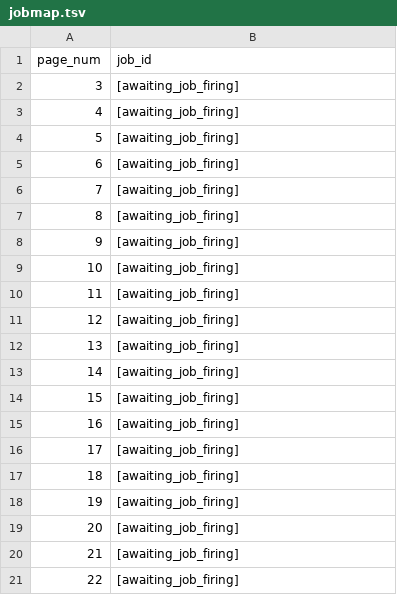
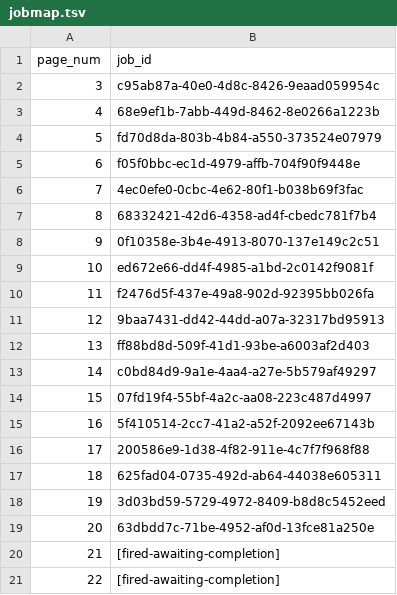
Before and after one commit to wiggjamie9-afk/jamie-wigg, a TSV file: book6/redesign/art-v2/jobmap.tsv, drawn as a sheet.

```diff
--- a/book6/redesign/art-v2/jobmap.tsv
+++ b/book6/redesign/art-v2/jobmap.tsv
@@ -1,21 +1,21 @@
 page_num	job_id
-3	[awaiting_job_firing]
-4	[awaiting_job_firing]
-5	[awaiting_job_firing]
-6	[awaiting_job_firing]
-7	[awaiting_job_firing]
-8	[awaiting_job_firing]
-9	[awaiting_job_firing]
-10	[awaiting_job_firing]
-11	[awaiting_job_firing]
-12	[awaiting_job_firing]
-13	[awaiting_job_firing]
-14	[awaiting_job_firing]
-15	[awaiting_job_firing]
-16	[awaiting_job_firing]
-17	[awaiting_job_firing]
-18	[awaiting_job_firing]
-19	[awaiting_job_firing]
-20	[awaiting_job_firing]
-21	[awaiting_job_firing]
-22	[awaiting_job_firing]
+3	c95ab87a-40e0-4d8c-8426-9eaad059954c
+4	68e9ef1b-7abb-449d-8462-8e0266a1223b
+5	fd70d8da-803b-4b84-a550-373524e07979
+6	f05f0bbc-ec1d-4979-affb-704f90f9448e
+7	4ec0efe0-0cbc-4e62-80f1-b038b69f3fac
+8	68332421-42d6-4358-ad4f-cbedc781f7b4
+9	0f10358e-3b4e-4913-8070-137e149c2c51
+10	ed672e66-dd4f-4985-a1bd-2c0142f9081f
+11	f2476d5f-437e-49a8-902d-92395bb026fa
+12	9baa7431-dd42-44dd-a07a-32317bd95913
+13	ff88bd8d-509f-41d1-93be-a6003af2d403
+14	c0bd84d9-9a1e-4aa4-a27e-5b579af49297
+15	07fd19f4-55bf-4a2c-aa08-223c487d4997
+16	5f410514-2cc7-41a2-a52f-2092ee67143b
+17	200586e9-1d38-4f82-911e-4c7f7f968f88
+18	625fad04-0735-492d-ab64-44038e605311
+19	3d03bd59-5729-4972-8409-b8d8c5452eed
+20	63dbdd7c-71be-4952-af0d-13fce81a250e
+21	[fired-awaiting-completion]
+22	[fired-awaiting-completion]
```
Also changed, not shown: book10/redesign/art-v2/jobmap.tsv, book5/redesign/art-v2/jobmap.tsv, 3 other files.
